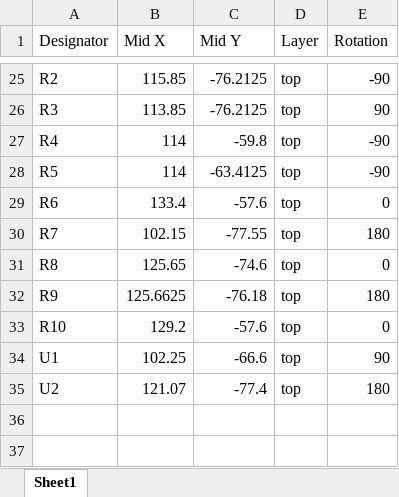
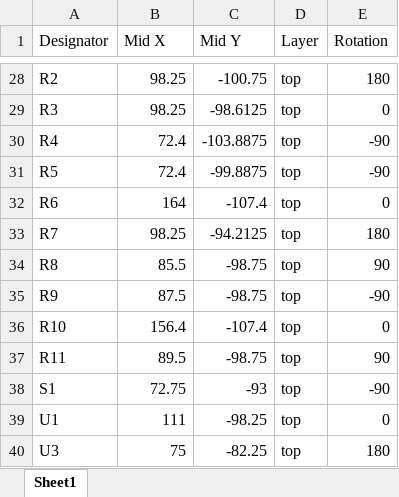
Before and after one commit to taseraul/greenhouse-doc, an Excel workbook: hardware/doc-cpl.xlsx, sheet Sheet1, drawn as a sheet; only a part is shown, gaps mark what is left out; values as stored, in another font and other column widths than the file's, no cell formats; removed rows and columns are numbered as before the commit, all else as after; the diff covers the shown part only; the diff names each change by its address in the sheet, - before the commit and + after, or states it on an @@ line.

```diff
--- a/hardware/doc-cpl.xlsx (sheet Sheet1)
+++ b/hardware/doc-cpl.xlsx (sheet Sheet1)
-B28 (Mid X): 115.85
+B28 (Mid X): 98.25
-C28 (Mid Y): -76.2125
+C28 (Mid Y): -100.75
-E28 (Rotation): -90
+E28 (Rotation): 180
-B29 (Mid X): 113.85
+B29 (Mid X): 98.25
-C29 (Mid Y): -76.2125
+C29 (Mid Y): -98.6125
-E29 (Rotation): 90
+E29 (Rotation): 0
-B30:B31 (Mid X): 114
+B30:B31 (Mid X): 72.4
-C30 (Mid Y): -59.8
+C30 (Mid Y): -103.8875
-C31 (Mid Y): -63.4125
+C31 (Mid Y): -99.8875
-B32 (Mid X): 133.4
+B32 (Mid X): 164
-C32 (Mid Y): -57.6
+C32 (Mid Y): -107.4
-B33 (Mid X): 102.15
+B33 (Mid X): 98.25
-C33 (Mid Y): -77.55
+C33 (Mid Y): -94.2125
-B34 (Mid X): 125.65
+B34 (Mid X): 85.5
-C34 (Mid Y): -74.6
+C34 (Mid Y): -98.75
-E34 (Rotation): 0
+E34 (Rotation): 90
-B35 (Mid X): 125.6625
+B35 (Mid X): 87.5
-C35 (Mid Y): -76.18
+C35 (Mid Y): -98.75
-E35 (Rotation): 180
+E35 (Rotation): -90
-B36 (Mid X): 129.2
+B36 (Mid X): 156.4
-C36 (Mid Y): -57.6
+C36 (Mid Y): -107.4
+row 37: R11 | 89.5 | -98.75 | top | 90
+row 38: S1 | 72.75 | -93 | top | -90
-B39 (Mid X): 102.25
+B39 (Mid X): 111
-C39 (Mid Y): -66.6
+C39 (Mid Y): -98.25
-E39 (Rotation): 90
+E39 (Rotation): 0
-row 35: U2 | 121.07 | -77.4 | top | 180
+row 40: U3 | 75 | -82.25 | top | 180
```
Also changed, not shown: 7 added rows, 4 removed rows and 53 edited cells elsewhere in this sheet, cell formats, hardware/doc-bom.xlsx, 32 other files.
